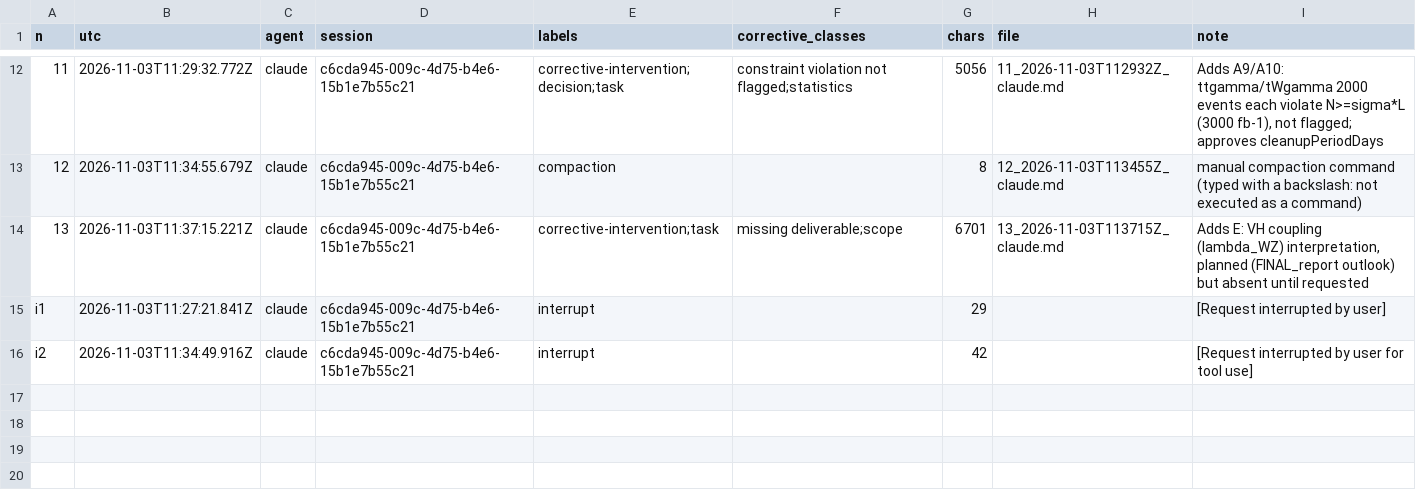
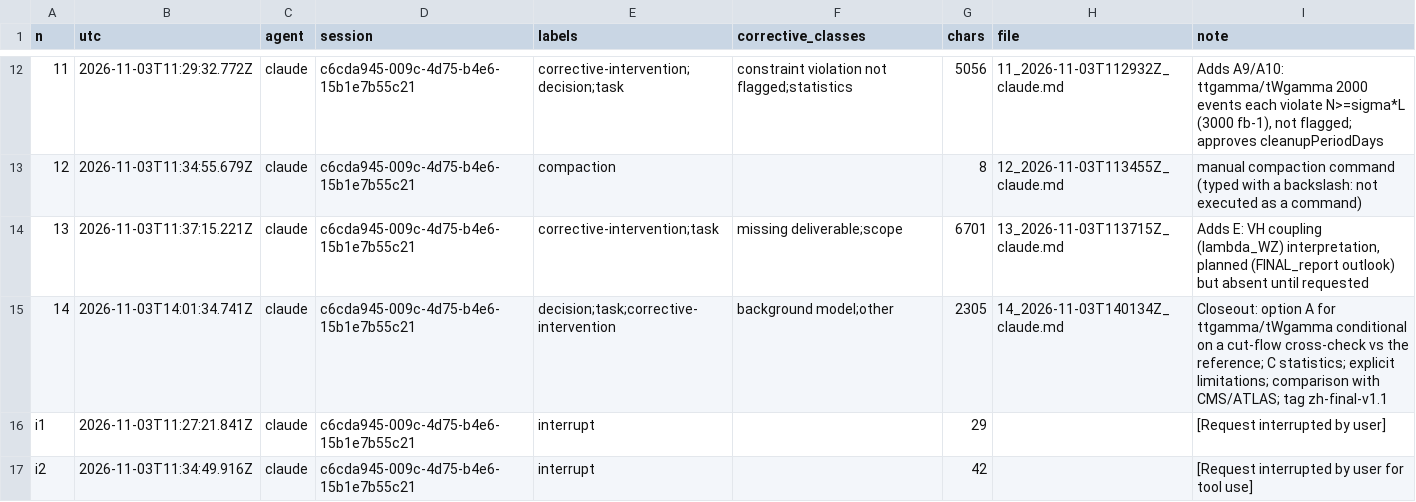
Before and after one commit to AItutorialjrb/agent_VBSZH, a CSV file: metrics/prompts/ZH/index.csv, drawn as a sheet; only a part is shown, gaps mark what is left out; the diff names each change by its address in the sheet, - before the commit and + after, or states it on an @@ line.

```diff
--- a/metrics/prompts/ZH/index.csv
+++ b/metrics/prompts/ZH/index.csv
+row 15: 14 | 2026-11-03T14:01:34.741Z | claude | c6cda945-009c-4d75-b4e6-15b1e7b55c21 | decision;task;corrective-intervention | background model;other | 2305 | 14_2026-11-03T140134Z_claude.md | Closeout: option A for ttgamma/tWgamma conditional on a cut-flow cross-check vs the reference; C statistics; explicit limitations; comparison with CMS/ATLAS; tag zh-final-v1.1
```
Also changed, not shown: metrics/ledger.csv, metrics/phases.csv, 42 other files.
